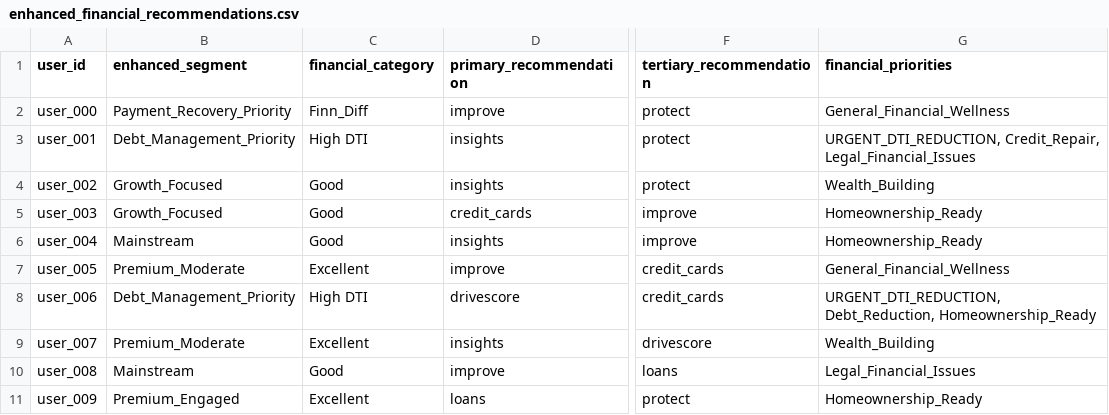
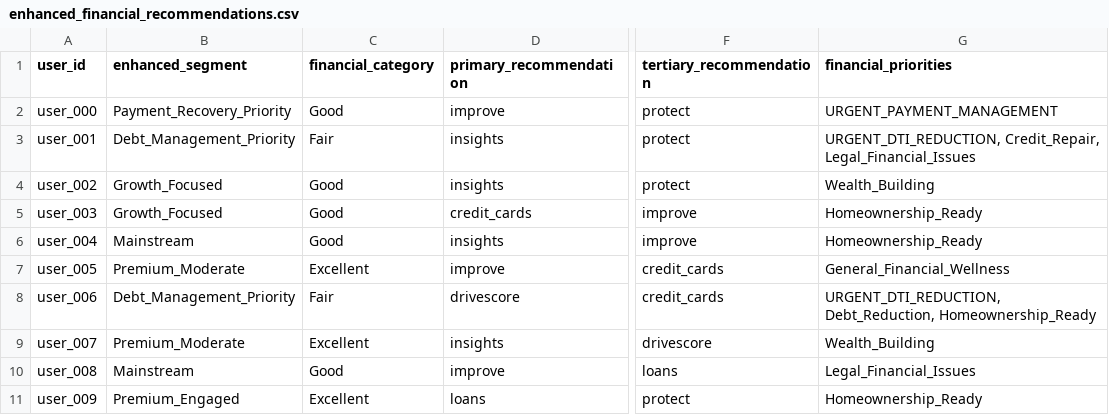
Before and after one commit to AryavLahiri-ClearScore/User-Engagement-Analysis, a CSV file: enhanced_financial_recommendations.csv, drawn as a sheet; only a part is shown, gaps mark what is left out; the diff covers the shown part only; the diff names each change by its address in the sheet, - before the commit and + after, or states it on an @@ line.

Commit message:
Refactor dti and missed payments out of categorize_financial_health to perform_enhanced_segmentation

```diff
--- a/enhanced_financial_recommendations.csv
+++ b/enhanced_financial_recommendations.csv
-C2 (financial_category): Finn_Diff
+C2 (financial_category): Good
-G2 (financial_priorities): General_Financial_Wellness
+G2 (financial_priorities): URGENT_PAYMENT_MANAGEMENT
-C3 (financial_category): High DTI
+C3 (financial_category): Fair
-C8 (financial_category): High DTI
+C8 (financial_category): Fair
```
Also changed, not shown: 95 edited cells elsewhere in this file, 5 other files.
